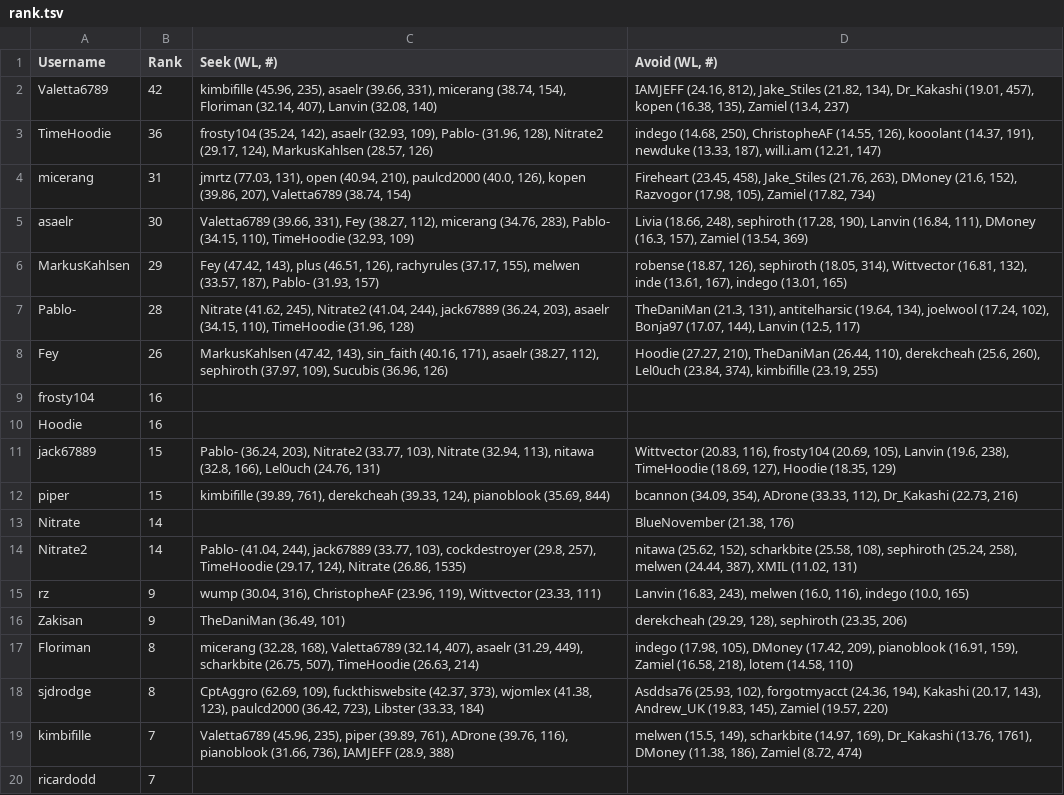
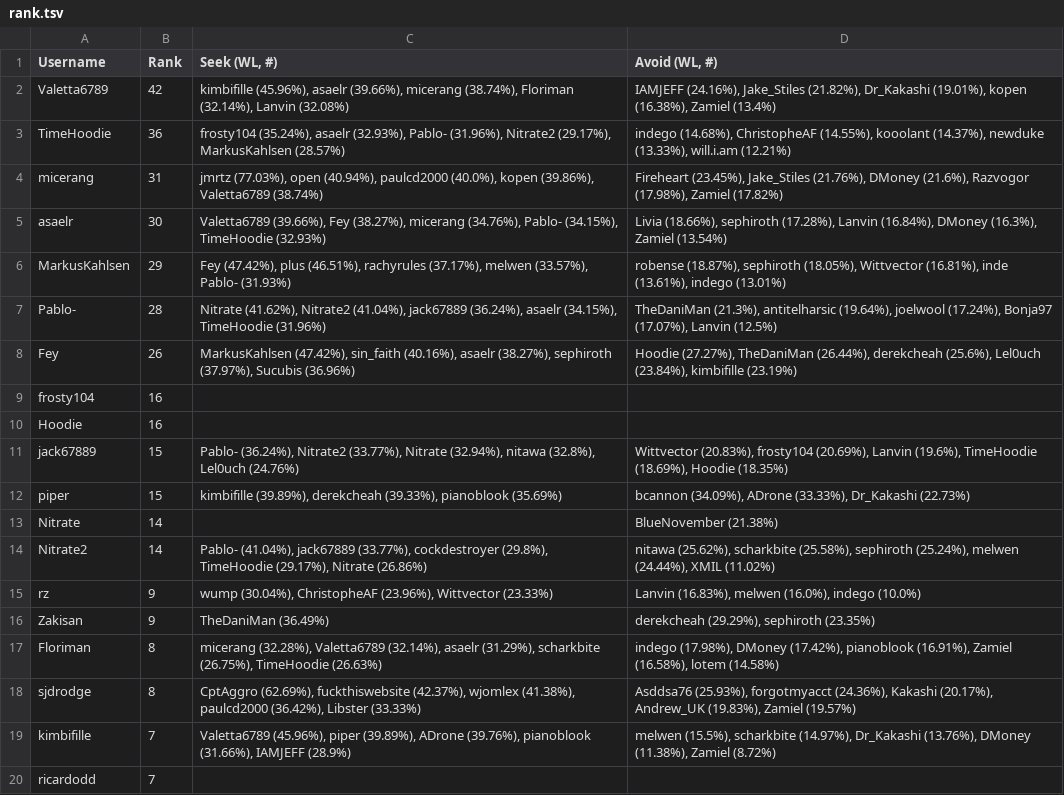
Before and after one commit to Aigul9/hanabi-stats, a TSV file: output/rank.tsv, drawn as a sheet; only a part is shown; the diff covers the shown part only; the diff names each change by its address in the sheet, - before the commit and + after, or states it on an @@ line.

```diff
--- a/output/rank.tsv
+++ b/output/rank.tsv
-C2 (Seek (WL, #)): kimbifille (45.96, 235), asaelr (39.66, 331), micerang (38.74, 154), Floriman (32.14, 407), Lanvin (32.08, 140)
+C2 (Seek (WL, #)): kimbifille (45.96%), asaelr (39.66%), micerang (38.74%), Floriman (32.14%), Lanvin (32.08%)
-D2 (Avoid (WL, #)): IAMJEFF (24.16, 812), Jake_Stiles (21.82, 134), Dr_Kakashi (19.01, 457), kopen (16.38, 135), Zamiel (13.4, 237)
+D2 (Avoid (WL, #)): IAMJEFF (24.16%), Jake_Stiles (21.82%), Dr_Kakashi (19.01%), kopen (16.38%), Zamiel (13.4%)
-C3 (Seek (WL, #)): frosty104 (35.24, 142), asaelr (32.93, 109), Pablo- (31.96, 128), Nitrate2 (29.17, 124), MarkusKahlsen (28.57, 126)
+C3 (Seek (WL, #)): frosty104 (35.24%), asaelr (32.93%), Pablo- (31.96%), Nitrate2 (29.17%), MarkusKahlsen (28.57%)
-D3 (Avoid (WL, #)): indego (14.68, 250), ChristopheAF (14.55, 126), kooolant (14.37, 191), newduke (13.33, 187), will.i.am (12.21, 147)
+D3 (Avoid (WL, #)): indego (14.68%), ChristopheAF (14.55%), kooolant (14.37%), newduke (13.33%), will.i.am (12.21%)
-C4 (Seek (WL, #)): jmrtz (77.03, 131), open (40.94, 210), paulcd2000 (40.0, 126), kopen (39.86, 207), Valetta6789 (38.74, 154)
+C4 (Seek (WL, #)): jmrtz (77.03%), open (40.94%), paulcd2000 (40.0%), kopen (39.86%), Valetta6789 (38.74%)
-D4 (Avoid (WL, #)): Fireheart (23.45, 458), Jake_Stiles (21.76, 263), DMoney (21.6, 152), Razvogor (17.98, 105), Zamiel (17.82, 734)
+D4 (Avoid (WL, #)): Fireheart (23.45%), Jake_Stiles (21.76%), DMoney (21.6%), Razvogor (17.98%), Zamiel (17.82%)
-C5 (Seek (WL, #)): Valetta6789 (39.66, 331), Fey (38.27, 112), micerang (34.76, 283), Pablo- (34.15, 110), TimeHoodie (32.93, 109)
+C5 (Seek (WL, #)): Valetta6789 (39.66%), Fey (38.27%), micerang (34.76%), Pablo- (34.15%), TimeHoodie (32.93%)
-D5 (Avoid (WL, #)): Livia (18.66, 248), sephiroth (17.28, 190), Lanvin (16.84, 111), DMoney (16.3, 157), Zamiel (13.54, 369)
+D5 (Avoid (WL, #)): Livia (18.66%), sephiroth (17.28%), Lanvin (16.84%), DMoney (16.3%), Zamiel (13.54%)
-C6 (Seek (WL, #)): Fey (47.42, 143), plus (46.51, 126), rachyrules (37.17, 155), melwen (33.57, 187), Pablo- (31.93, 157)
+C6 (Seek (WL, #)): Fey (47.42%), plus (46.51%), rachyrules (37.17%), melwen (33.57%), Pablo- (31.93%)
-D6 (Avoid (WL, #)): robense (18.87, 126), sephiroth (18.05, 314), Wittvector (16.81, 132), inde (13.61, 167), indego (13.01, 165)
+D6 (Avoid (WL, #)): robense (18.87%), sephiroth (18.05%), Wittvector (16.81%), inde (13.61%), indego (13.01%)
-C7 (Seek (WL, #)): Nitrate (41.62, 245), Nitrate2 (41.04, 244), jack67889 (36.24, 203), asaelr (34.15, 110), TimeHoodie (31.96, 128)
+C7 (Seek (WL, #)): Nitrate (41.62%), Nitrate2 (41.04%), jack67889 (36.24%), asaelr (34.15%), TimeHoodie (31.96%)
-D7 (Avoid (WL, #)): TheDaniMan (21.3, 131), antitelharsic (19.64, 134), joelwool (17.24, 102), Bonja97 (17.07, 144), Lanvin (12.5, 117)
+D7 (Avoid (WL, #)): TheDaniMan (21.3%), antitelharsic (19.64%), joelwool (17.24%), Bonja97 (17.07%), Lanvin (12.5%)
-C8 (Seek (WL, #)): MarkusKahlsen (47.42, 143), sin_faith (40.16, 171), asaelr (38.27, 112), sephiroth (37.97, 109), Sucubis (36.96, 126)
+C8 (Seek (WL, #)): MarkusKahlsen (47.42%), sin_faith (40.16%), asaelr (38.27%), sephiroth (37.97%), Sucubis (36.96%)
-D8 (Avoid (WL, #)): Hoodie (27.27, 210), TheDaniMan (26.44, 110), derekcheah (25.6, 260), Lel0uch (23.84, 374), kimbifille (23.19, 255)
+D8 (Avoid (WL, #)): Hoodie (27.27%), TheDaniMan (26.44%), derekcheah (25.6%), Lel0uch (23.84%), kimbifille (23.19%)
-C11 (Seek (WL, #)): Pablo- (36.24, 203), Nitrate2 (33.77, 103), Nitrate (32.94, 113), nitawa (32.8, 166), Lel0uch (24.76, 131)
+C11 (Seek (WL, #)): Pablo- (36.24%), Nitrate2 (33.77%), Nitrate (32.94%), nitawa (32.8%), Lel0uch (24.76%)
-D11 (Avoid (WL, #)): Wittvector (20.83, 116), frosty104 (20.69, 105), Lanvin (19.6, 238), TimeHoodie (18.69, 127), Hoodie (18.35, 129)
+D11 (Avoid (WL, #)): Wittvector (20.83%), frosty104 (20.69%), Lanvin (19.6%), TimeHoodie (18.69%), Hoodie (18.35%)
-C12 (Seek (WL, #)): kimbifille (39.89, 761), derekcheah (39.33, 124), pianoblook (35.69, 844)
+C12 (Seek (WL, #)): kimbifille (39.89%), derekcheah (39.33%), pianoblook (35.69%)
-D12 (Avoid (WL, #)): bcannon (34.09, 354), ADrone (33.33, 112), Dr_Kakashi (22.73, 216)
+D12 (Avoid (WL, #)): bcannon (34.09%), ADrone (33.33%), Dr_Kakashi (22.73%)
-D13 (Avoid (WL, #)): BlueNovember (21.38, 176)
+D13 (Avoid (WL, #)): BlueNovember (21.38%)
-C14 (Seek (WL, #)): Pablo- (41.04, 244), jack67889 (33.77, 103), cockdestroyer (29.8, 257), TimeHoodie (29.17, 124), Nitrate (26.86, 1535)
+C14 (Seek (WL, #)): Pablo- (41.04%), jack67889 (33.77%), cockdestroyer (29.8%), TimeHoodie (29.17%), Nitrate (26.86%)
-D14 (Avoid (WL, #)): nitawa (25.62, 152), scharkbite (25.58, 108), sephiroth (25.24, 258), melwen (24.44, 387), XMIL (11.02, 131)
+D14 (Avoid (WL, #)): nitawa (25.62%), scharkbite (25.58%), sephiroth (25.24%), melwen (24.44%), XMIL (11.02%)
-C15 (Seek (WL, #)): wump (30.04, 316), ChristopheAF (23.96, 119), Wittvector (23.33, 111)
+C15 (Seek (WL, #)): wump (30.04%), ChristopheAF (23.96%), Wittvector (23.33%)
-D15 (Avoid (WL, #)): Lanvin (16.83, 243), melwen (16.0, 116), indego (10.0, 165)
+D15 (Avoid (WL, #)): Lanvin (16.83%), melwen (16.0%), indego (10.0%)
-C16 (Seek (WL, #)): TheDaniMan (36.49, 101)
+C16 (Seek (WL, #)): TheDaniMan (36.49%)
-D16 (Avoid (WL, #)): derekcheah (29.29, 128), sephiroth (23.35, 206)
+D16 (Avoid (WL, #)): derekcheah (29.29%), sephiroth (23.35%)
-C17 (Seek (WL, #)): micerang (32.28, 168), Valetta6789 (32.14, 407), asaelr (31.29, 449), scharkbite (26.75, 507), TimeHoodie (26.63, 214)
+C17 (Seek (WL, #)): micerang (32.28%), Valetta6789 (32.14%), asaelr (31.29%), scharkbite (26.75%), TimeHoodie (26.63%)
-D17 (Avoid (WL, #)): indego (17.98, 105), DMoney (17.42, 209), pianoblook (16.91, 159), Zamiel (16.58, 218), lotem (14.58, 110)
+D17 (Avoid (WL, #)): indego (17.98%), DMoney (17.42%), pianoblook (16.91%), Zamiel (16.58%), lotem (14.58%)
-C18 (Seek (WL, #)): CptAggro (62.69, 109), fuckthiswebsite (42.37, 373), wjomlex (41.38, 123), paulcd2000 (36.42, 723), Libster (33.33, 184)
+C18 (Seek (WL, #)): CptAggro (62.69%), fuckthiswebsite (42.37%), wjomlex (41.38%), paulcd2000 (36.42%), Libster (33.33%)
-D18 (Avoid (WL, #)): Asddsa76 (25.93, 102), forgotmyacct (24.36, 194), Kakashi (20.17, 143), Andrew_UK (19.83, 145), Zamiel (19.57, 220)
+D18 (Avoid (WL, #)): Asddsa76 (25.93%), forgotmyacct (24.36%), Kakashi (20.17%), Andrew_UK (19.83%), Zamiel (19.57%)
-C19 (Seek (WL, #)): Valetta6789 (45.96, 235), piper (39.89, 761), ADrone (39.76, 116), pianoblook (31.66, 736), IAMJEFF (28.9, 388)
+C19 (Seek (WL, #)): Valetta6789 (45.96%), piper (39.89%), ADrone (39.76%), pianoblook (31.66%), IAMJEFF (28.9%)
-D19 (Avoid (WL, #)): melwen (15.5, 149), scharkbite (14.97, 169), Dr_Kakashi (13.76, 1761), DMoney (11.38, 186), Zamiel (8.72, 474)
+D19 (Avoid (WL, #)): melwen (15.5%), scharkbite (14.97%), Dr_Kakashi (13.76%), DMoney (11.38%), Zamiel (8.72%)
```
Also changed, not shown: 155 edited cells elsewhere in this file, 1 other file.
